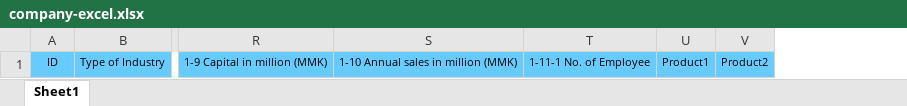
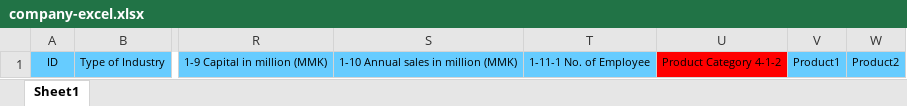
Before and after one commit to mgaungthurawin/dica, an Excel workbook: storage/templates/company-excel.xlsx, sheet Sheet1, drawn as a sheet; only a part is shown, gaps mark what is left out; values as stored, in another font and other column widths than the file's, no borders; the diff names each change by its address in the sheet, - before the commit and + after, or states it on an @@ line.

Commit message:
excel fix

```diff
--- a/storage/templates/company-excel.xlsx (sheet Sheet1)
+++ b/storage/templates/company-excel.xlsx (sheet Sheet1)
+column U, row 1: Product Category 4-1-2
```
Also changed, not shown: 1 other file.
